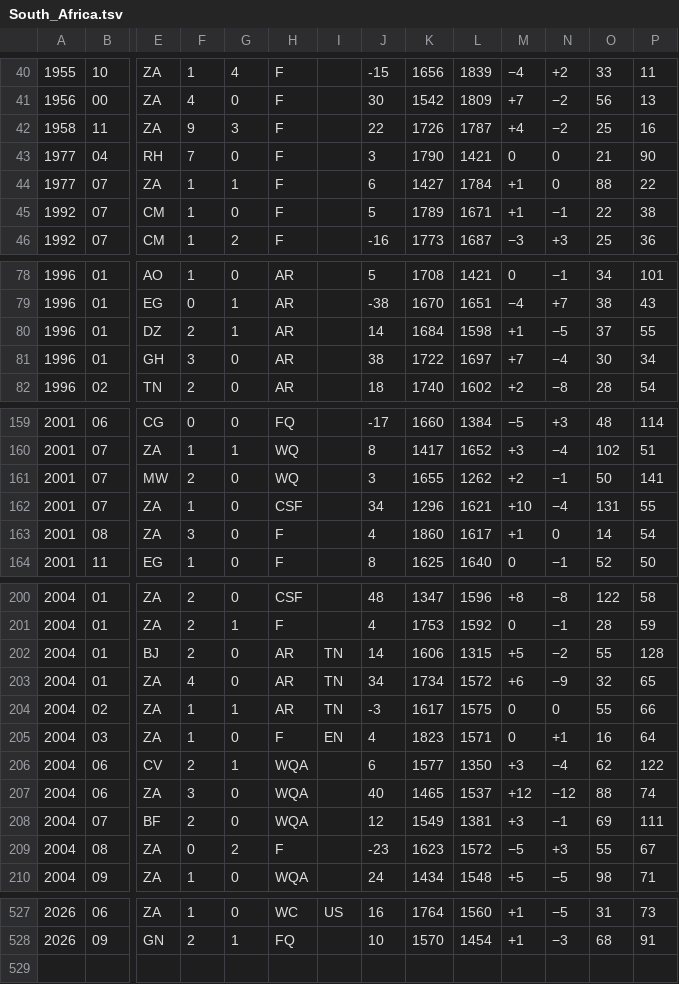
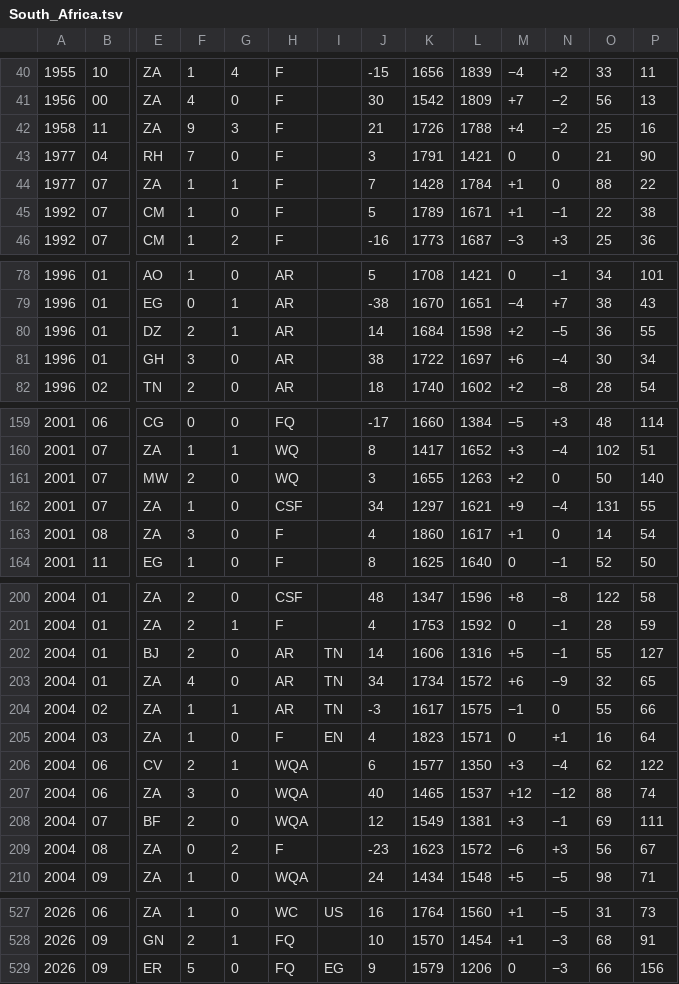
Before and after one commit to nfelo/nfelo.github.io, a TSV file: source/elo_pages/South_Africa.tsv, drawn as a sheet; only a part is shown, gaps mark what is left out; rows hold the shown columns only; the diff covers the shown part only; the diff names each change by its address in the sheet, - before the commit and + after, or states it on an @@ line.

```diff
--- a/source/elo_pages/South_Africa.tsv
+++ b/source/elo_pages/South_Africa.tsv
-J42: 22
+J42: 21
-L42: 1787
+L42: 1788
-K43: 1790
+K43: 1791
-J44: 6
+J44: 7
-K44: 1427
+K44: 1428
-M80: +1
+M80: +2
-O80: 37
+O80: 36
-M81: +7
+M81: +6
-L161: 1262
+L161: 1263
-N161: −1
+N161: 0
-P161: 141
+P161: 140
-K162: 1296
+K162: 1297
-M162: +10
+M162: +9
-L202: 1315
+L202: 1316
-N202: −2
+N202: −1
-P202: 128
+P202: 127
-M204: 0
+M204: −1
-M209: −5
+M209: −6
-O209: 55
+O209: 56
+row 529: 2026 | 09 | ER | 5 | 0 | FQ | EG | 9 | 1579 | 1206 | 0 | −3 | 66 | 156
```
Also changed, not shown: 29 edited cells elsewhere in this file, source/elo_pages/Andorra.tsv, source/elo_pages/Brunei.tsv, 10 other files.
